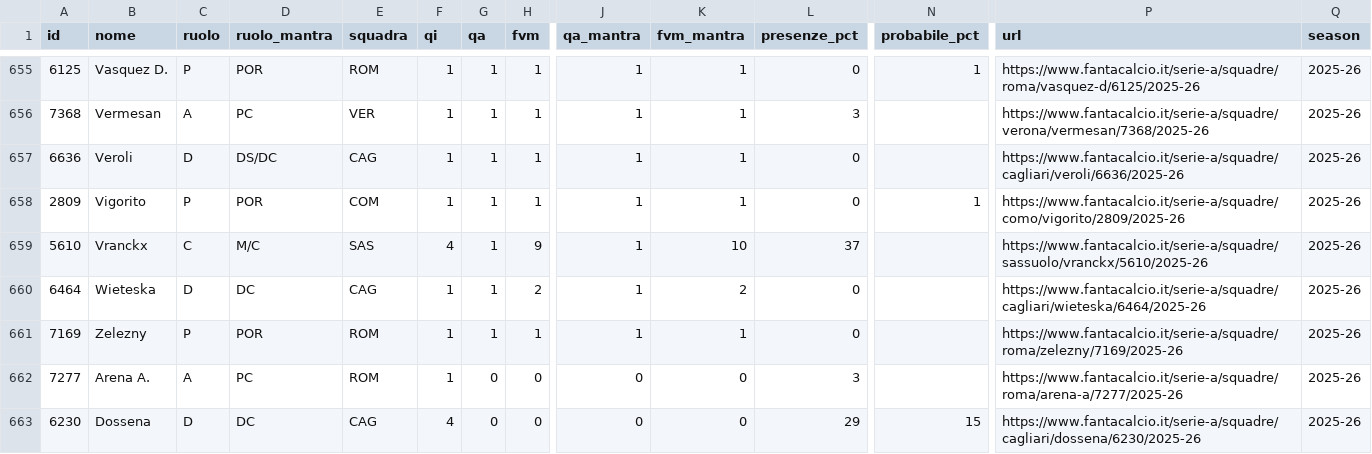
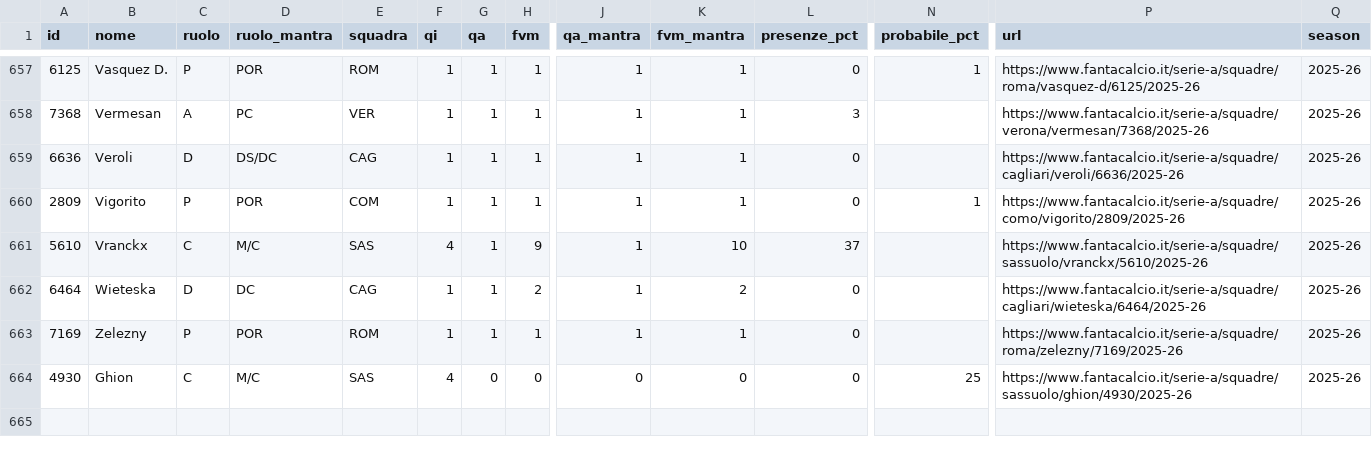
Before and after one commit to 02kiki02/Fanta, a CSV file: data/fantacalcio_db.csv, drawn as a sheet; only a part is shown, gaps mark what is left out; removed rows and columns are numbered as before the commit, all else as after; rows hold the shown columns only; the diff covers the shown part only; the diff names each change by its address in the sheet, - before the commit and + after, or states it on an @@ line.

```diff
--- a/data/fantacalcio_db.csv
+++ b/data/fantacalcio_db.csv
-row 662: 7277 | Arena A. | A | PC | ROM | 1 | 0 | 0 | 0 | 0 | 3 |  | https://www.fantacalcio.it/serie-a/squadre/roma/arena-a/7277/2025-26 | 2025-26
-A664 (id): 6230
+A664 (id): 4930
-B664 (nome): Dossena
+B664 (nome): Ghion
-C664 (ruolo): D
+C664 (ruolo): C
-D664 (ruolo_mantra): DC
+D664 (ruolo_mantra): M/C
-E664 (squadra): CAG
+E664 (squadra): SAS
-L664 (presenze_pct): 29
+L664 (presenze_pct): 0
-N664 (probabile_pct): 15
+N664 (probabile_pct): 25
-P664 (url): https://www.fantacalcio.it/serie-a/squadre/cagliari/dossena/6230/2025-26
+P664 (url): https://www.fantacalcio.it/serie-a/squadre/sassuolo/ghion/4930/2025-26
```
Also changed, not shown: 3 added rows and 2 removed rows elsewhere in this file, 1 other file.
